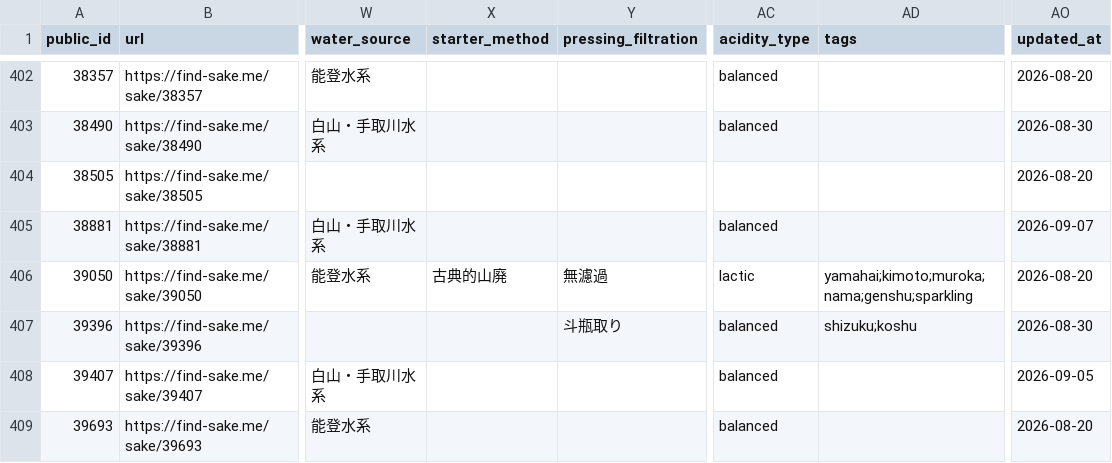
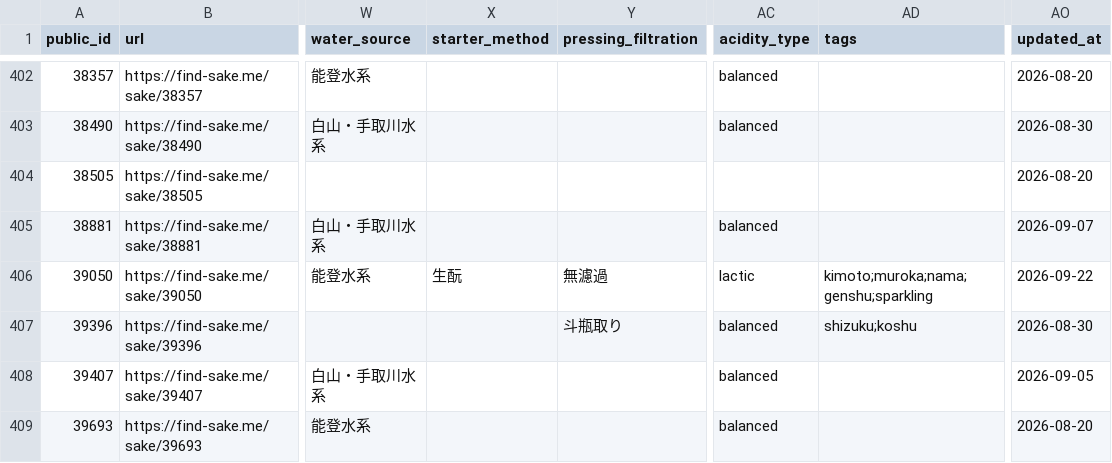
Before and after one commit to Sake-Musubi/ishikawa-sake-data-sakemusubi, a CSV file: data/sake_ishikawa.csv, drawn as a sheet; only a part is shown, gaps mark what is left out; the diff names each change by its address in the sheet, - before the commit and + after, or states it on an @@ line.

```diff
--- a/data/sake_ishikawa.csv
+++ b/data/sake_ishikawa.csv
-X406 (starter_method): 古典的山廃
+X406 (starter_method): 生酛
-AD406 (tags): yamahai;kimoto;muroka;nama;genshu;sparkling
+AD406 (tags): kimoto;muroka;nama;genshu;sparkling
-AO406 (updated_at): 2026-08-20
+AO406 (updated_at): 2026-09-22
```
Also changed, not shown: 2 other files.
